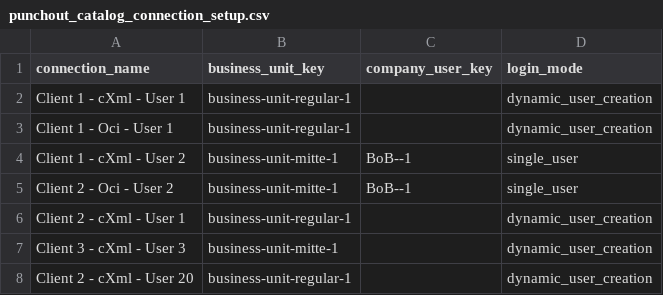
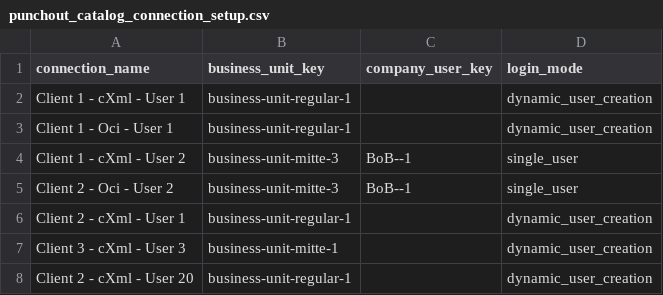
Before and after one commit to punchout-catalogs/punchout-catalog-spryker, a CSV file: data/import/punchout_catalog_connection_setup.csv, drawn as a sheet.

```diff
--- a/data/import/punchout_catalog_connection_setup.csv
+++ b/data/import/punchout_catalog_connection_setup.csv
@@ -3,4 +3,4 @@ Client 1 - cXml - User 1,business-unit-regular-1,,dynamic_user_creation
 Client 1 - Oci - User 1,business-unit-regular-1,,dynamic_user_creation
-Client 1 - cXml - User 2,business-unit-mitte-1,BoB--1,single_user
-Client 2 - Oci - User 2,business-unit-mitte-1,BoB--1,single_user
+Client 1 - cXml - User 2,business-unit-mitte-3,BoB--1,single_user
+Client 2 - Oci - User 2,business-unit-mitte-3,BoB--1,single_user
 Client 2 - cXml - User 1,business-unit-regular-1,,dynamic_user_creation
```
Also changed, not shown: data/import/punchout_catalog_connection.csv.
